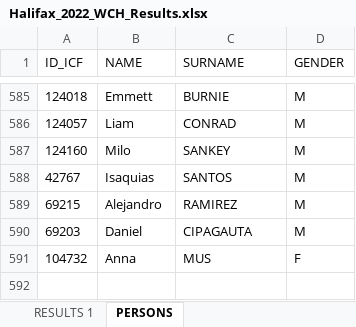
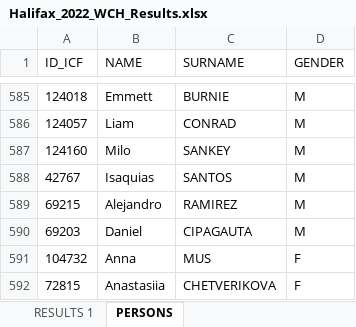
Before and after one commit to kenderfoka/race-sheets, an Excel workbook: events/Halifax_2022_WCH/Halifax_2022_WCH_Results.xlsx, sheet PERSONS, drawn as a sheet; only a part is shown, gaps mark what is left out; values as stored, in another font and other column widths than the file's, no borders; the diff names each change by its address in the sheet, - before the commit and + after, or states it on an @@ line.

Commit message:
Halifax_2022_WCH: bind 3 empty seats from names.json (t129u)

```diff
--- a/events/Halifax_2022_WCH/Halifax_2022_WCH_Results.xlsx (sheet PERSONS)
+++ b/events/Halifax_2022_WCH/Halifax_2022_WCH_Results.xlsx (sheet PERSONS)
+row 592: 72815 | Anastasiia | CHETVERIKOVA | F
```
Also changed, not shown: sheet RESULTS 1, 1 other file.
